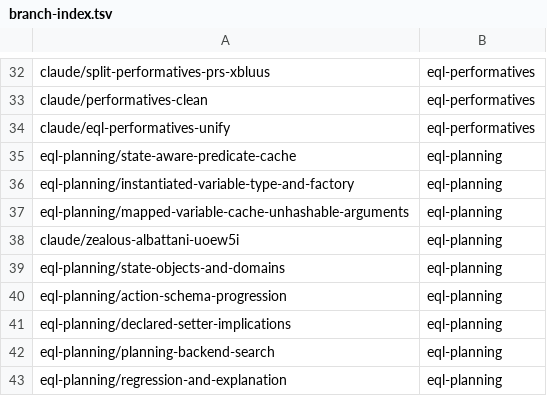
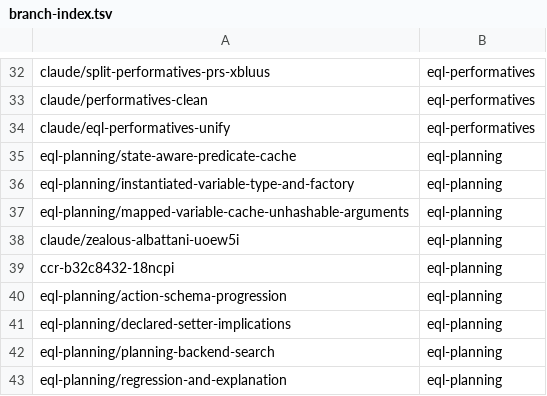
Before and after one commit to AbdelrhmanBassiouny/cognitive_robot_abstract_machine, a TSV file: .claude/personal/plans/_generated/branch-index.tsv, drawn as a sheet; only a part is shown, gaps mark what is left out.

Commit message:
Update plan manifest for eql-planning

```diff
--- a/.claude/personal/plans/_generated/branch-index.tsv
+++ b/.claude/personal/plans/_generated/branch-index.tsv
@@ -38,3 +38,3 @@ eql-planning/mapped-variable-cache-unhashable-arguments	eql-planning
 claude/zealous-albattani-uoew5i	eql-planning
-eql-planning/state-objects-and-domains	eql-planning
+ccr-b32c8432-18ncpi	eql-planning
 eql-planning/action-schema-progression	eql-planning
```
Also changed, not shown: 1 other file.
